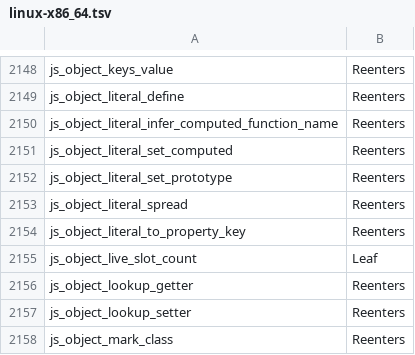
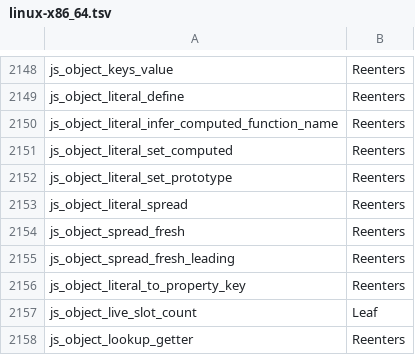
Before and after one commit to Gautown/perry, a TSV file: crates/perry-codegen/src/gc_effects/linux-x86_64.tsv, drawn as a sheet; only a part is shown, gaps mark what is left out; the shorter side is filled out with more unchanged rows; the diff names each change by its address in the sheet, - before the commit and + after, or states it on an @@ line.

```diff
--- a/crates/perry-codegen/src/gc_effects/linux-x86_64.tsv
+++ b/crates/perry-codegen/src/gc_effects/linux-x86_64.tsv
+row 2154: js_object_spread_fresh | Reenters
+row 2155: js_object_spread_fresh_leading | Reenters
```
Also changed, not shown: crates/perry-codegen/src/gc_effects/macos-aarch64.tsv, crates/perry-codegen/src/gc_effects/windows-x86_64.tsv, 16 other files.
